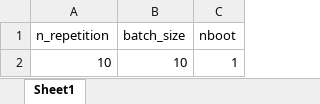
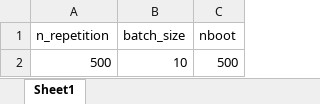
Before and after one commit to imbhe/Active-Sampling, an Excel workbook: Application/Input/parameter_input.xlsx, sheet Sheet1, drawn as a sheet; values as stored, in another font and other column widths than the file's, no borders; removed rows and columns are numbered as before the commit, all else as after; the diff names each change by its address in the sheet, - before the commit and + after, or states it on an @@ line.

```diff
--- a/Application/Input/parameter_input.xlsx (sheet Sheet1)
+++ b/Application/Input/parameter_input.xlsx (sheet Sheet1)
-row 2: 10 | 10 | 1
+row 2: 500 | 10 | 500
```
Also changed, not shown: 17 other files.
